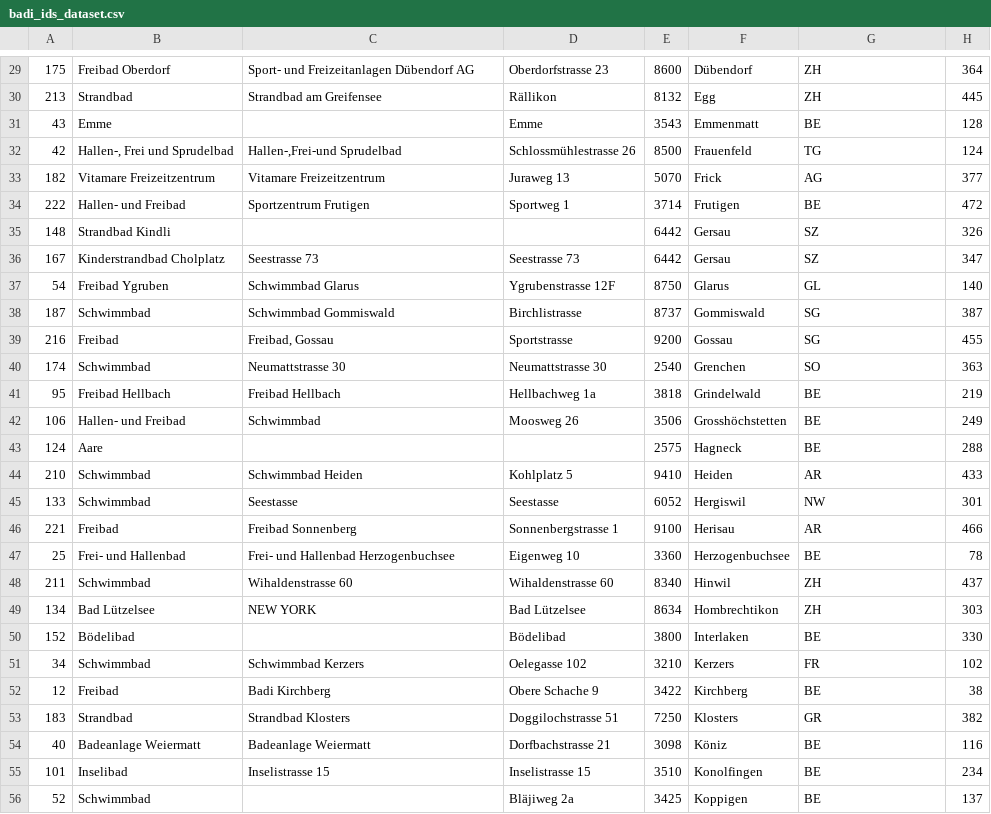
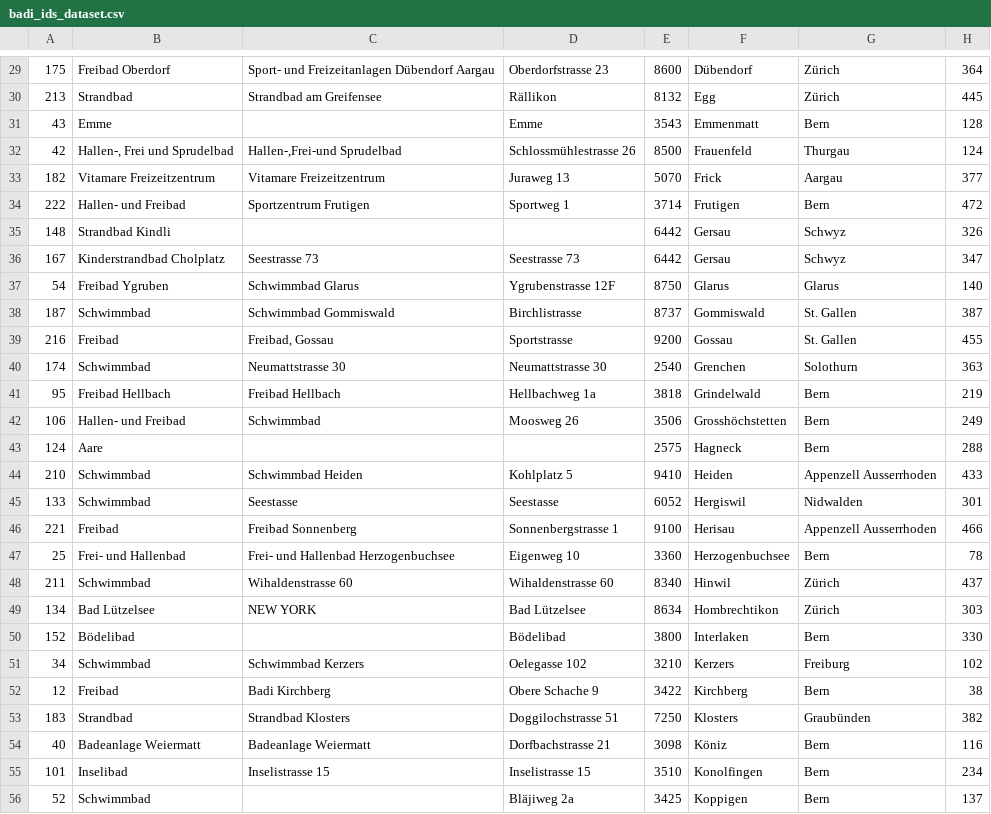
Before and after one commit to jericoluislua/BadiApp, a CSV file: app/src/main/res/raw/badi_ids_dataset.csv, drawn as a sheet; only a part is shown, gaps mark what is left out; the diff covers the shown part only; the diff names each change by its address in the sheet, - before the commit and + after, or states it on an @@ line.

```diff
--- a/app/src/main/res/raw/badi_ids_dataset.csv
+++ b/app/src/main/res/raw/badi_ids_dataset.csv
-C29: Sport- und Freizeitanlagen Dübendorf AG
+C29: Sport- und Freizeitanlagen Dübendorf Aargau
-G29:G30: ZH
+G29:G30: Zürich
-G31: BE
+G31: Bern
-G32: TG
+G32: Thurgau
-G33: AG
+G33: Aargau
-G34: BE
+G34: Bern
-G35:G36: SZ
+G35:G36: Schwyz
-G37: GL
+G37: Glarus
-G38:G39: SG
+G38:G39: St. Gallen
-G40: SO
+G40: Solothurn
-G41:G43: BE
+G41:G43: Bern
-G44: AR
+G44: Appenzell Ausserrhoden
-G45: NW
+G45: Nidwalden
-G46: AR
+G46: Appenzell Ausserrhoden
-G47: BE
+G47: Bern
-G48:G49: ZH
+G48:G49: Zürich
-G50: BE
+G50: Bern
-G51: FR
+G51: Freiburg
-G52: BE
+G52: Bern
-G53: GR
+G53: Graubünden
-G54:G56: BE
+G54:G56: Bern
```
Also changed, not shown: 112 edited cells elsewhere in this file, 15 other files.
